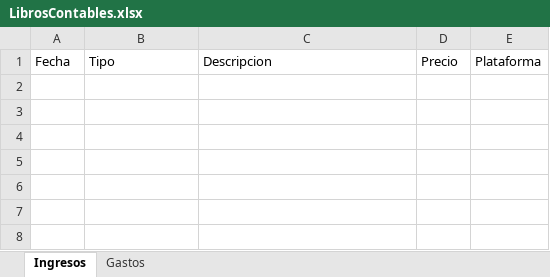
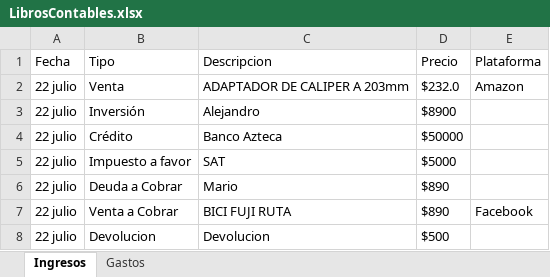
Before and after one commit to Alisbasa/EPIC-MOUNTAIN-SYSTEM, an Excel workbook: JavaApplication19/src/excel/LibrosContables.xlsx, sheet Ingresos, drawn as a sheet; values as stored, in another font and other column widths than the file's, no borders; the diff names each change by its address in the sheet, - before the commit and + after, or states it on an @@ line.

```diff
--- a/JavaApplication19/src/excel/LibrosContables.xlsx (sheet Ingresos)
+++ b/JavaApplication19/src/excel/LibrosContables.xlsx (sheet Ingresos)
+row 2: 22 julio | Venta | ADAPTADOR DE CALIPER A 203mm | $232.0 | Amazon
+row 3: 22 julio | Inversión | Alejandro | $8900
+row 4: 22 julio | Crédito | Banco Azteca | $50000
+row 5: 22 julio | Impuesto a favor | SAT | $5000
+row 6: 22 julio | Deuda a Cobrar | Mario | $890
+row 7: 22 julio | Venta a Cobrar | BICI FUJI RUTA | $890 | Facebook
+row 8: 22 julio | Devolucion | Devolucion | $500
```
Also changed, not shown: sheet Gastos, JavaApplication19/src/excel/DeudasC.xlsx, JavaApplication19/src/excel/DeudasP.xlsx, 3 other files.
